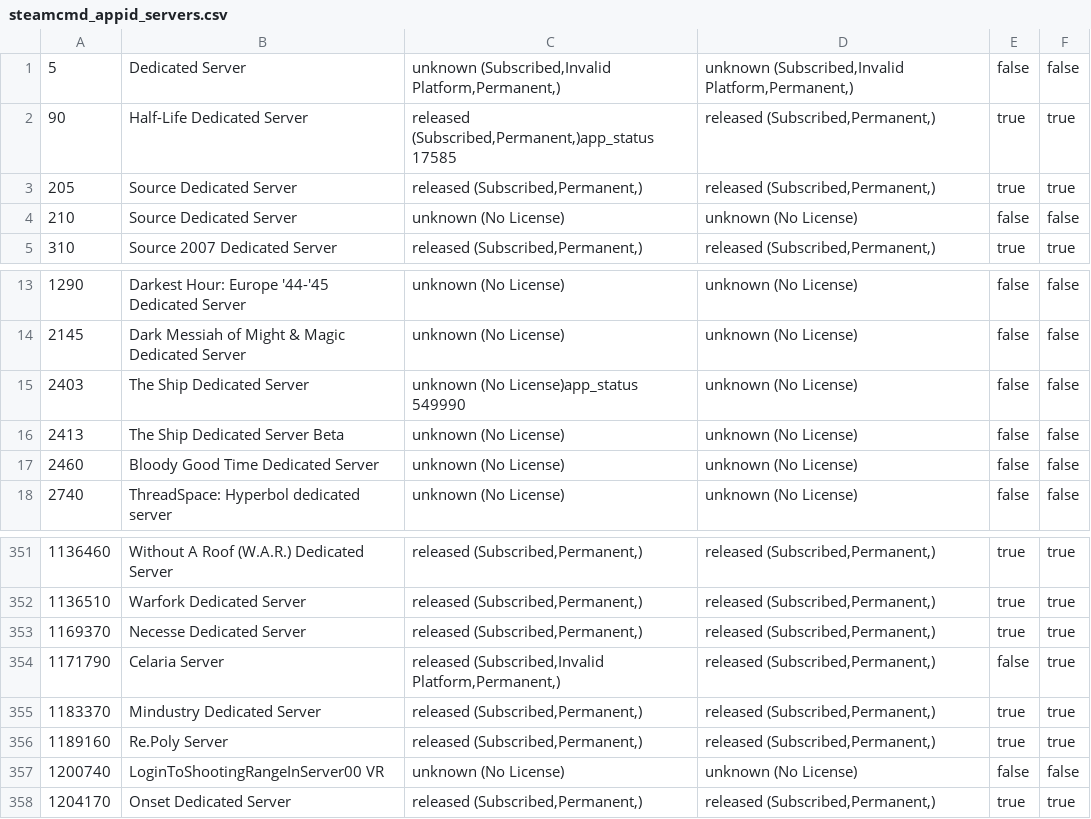
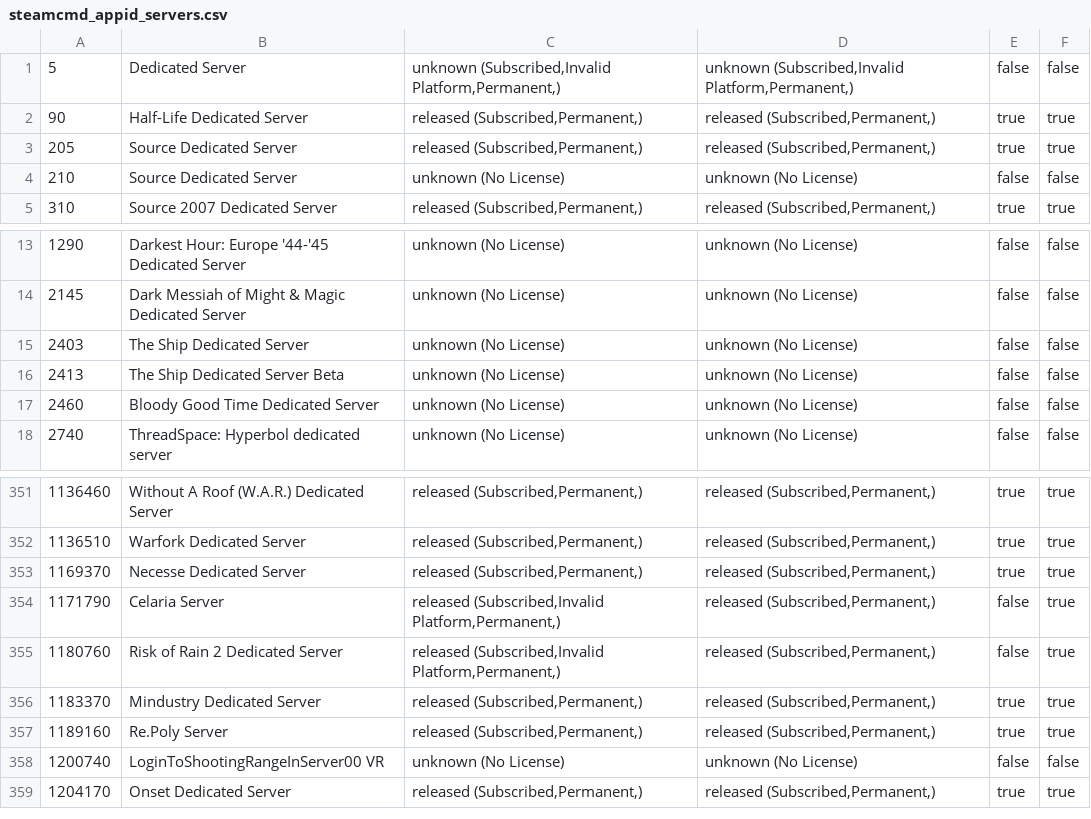
Before and after one commit to dgibbs64/SteamCMD-AppID-List-Servers, a CSV file: steamcmd_appid_servers.csv, drawn as a sheet; only a part is shown, gaps mark what is left out.

```diff
--- a/steamcmd_appid_servers.csv
+++ b/steamcmd_appid_servers.csv
@@ -1,3 +1,3 @@
 5,"Dedicated Server","unknown (Subscribed,Invalid Platform,Permanent,)","unknown (Subscribed,Invalid Platform,Permanent,)",false,false
-90,"Half-Life Dedicated Server","released (Subscribed,Permanent,)app_status 17585","released (Subscribed,Permanent,)",true,true
+90,"Half-Life Dedicated Server","released (Subscribed,Permanent,)","released (Subscribed,Permanent,)",true,true
 205,"Source Dedicated Server","released (Subscribed,Permanent,)","released (Subscribed,Permanent,)",true,true
@@ -14,3 +14,3 @@
 2145,"Dark Messiah of Might & Magic Dedicated Server","unknown (No License)","unknown (No License)",false,false
-2403,"The Ship Dedicated Server","unknown (No License)app_status 549990","unknown (No License)",false,false
+2403,"The Ship Dedicated Server","unknown (No License)","unknown (No License)",false,false
 2413,"The Ship Dedicated Server Beta","unknown (No License)","unknown (No License)",false,false
@@ -354,2 +354,3 @@
 1171790,"Celaria Server","released (Subscribed,Invalid Platform,Permanent,)","released (Subscribed,Permanent,)",false,true
+1180760,"Risk of Rain 2 Dedicated Server","released (Subscribed,Invalid Platform,Permanent,)","released (Subscribed,Permanent,)",false,true
 1183370,"Mindustry Dedicated Server","released (Subscribed,Permanent,)","released (Subscribed,Permanent,)",true,true
```
Also changed, not shown: steamcmd_appid_servers_linux.csv, 3 other files.
